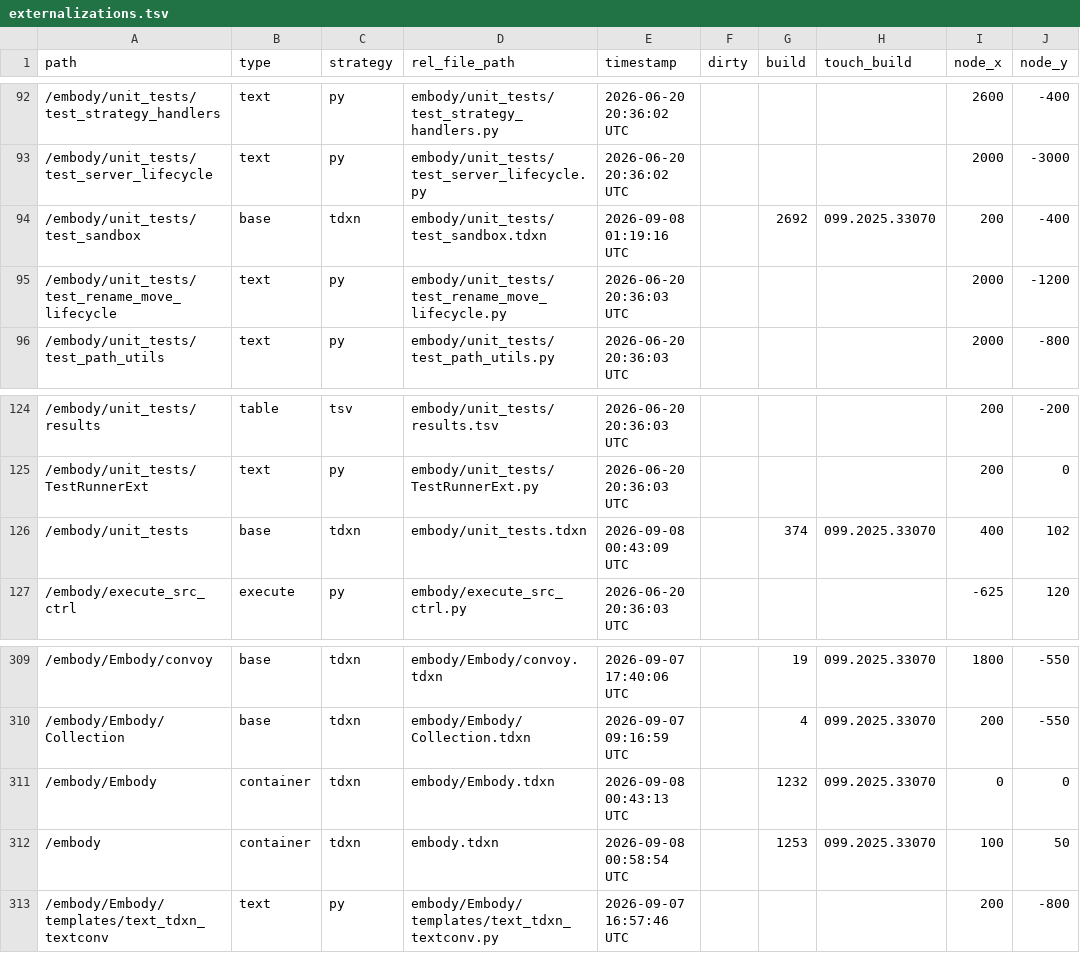
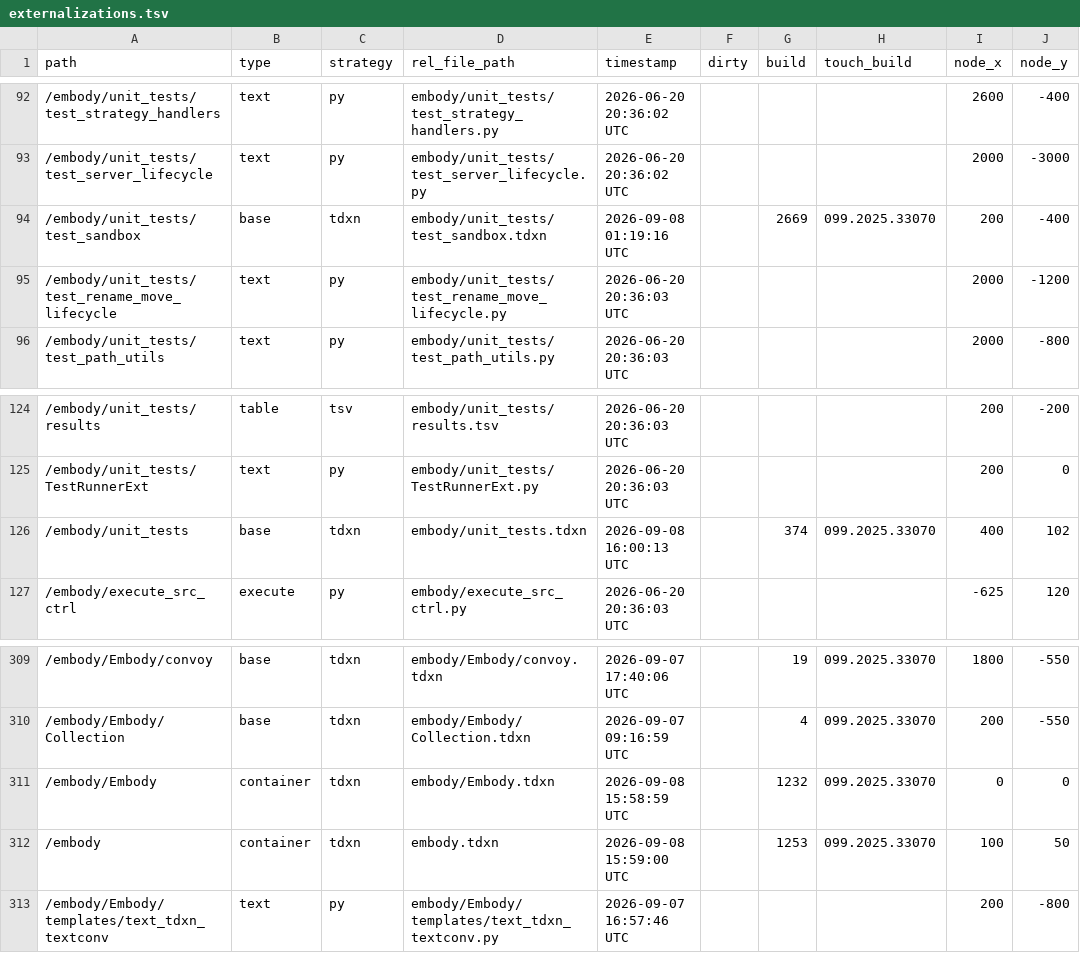
Before and after one commit to dylanroscover/Embody, a TSV file: dev/embody/externalizations.tsv, drawn as a sheet; only a part is shown, gaps mark what is left out; the diff names each change by its address in the sheet, - before the commit and + after, or states it on an @@ line.

```diff
--- a/dev/embody/externalizations.tsv
+++ b/dev/embody/externalizations.tsv
-G94 (build): 2692
+G94 (build): 2669
-E126 (timestamp): 2026-09-08 00:43:09 UTC
+E126 (timestamp): 2026-09-08 16:00:13 UTC
-E311 (timestamp): 2026-09-08 00:43:13 UTC
+E311 (timestamp): 2026-09-08 15:58:59 UTC
-E312 (timestamp): 2026-09-08 00:58:54 UTC
+E312 (timestamp): 2026-09-08 15:59:00 UTC
```
Also changed, not shown: 20 other files.
